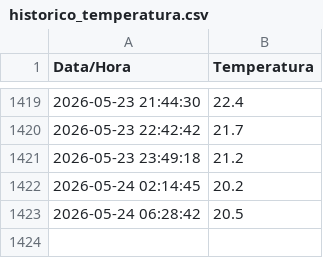
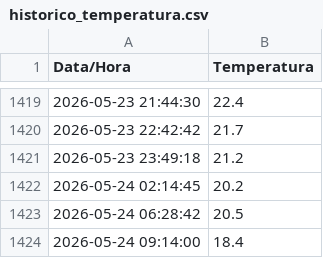
Before and after one commit to LucasReis99/monitor-clima-niteroi, a CSV file: historico_temperatura.csv, drawn as a sheet; only a part is shown, gaps mark what is left out.

```diff
--- a/historico_temperatura.csv
+++ b/historico_temperatura.csv
@@ -1423 +1423,2 @@ Data/Hora,Temperatura
 2026-05-24 06:28:42,20.5
+2026-05-24 09:14:00,18.4
```
Also changed, not shown: 1 other file.
